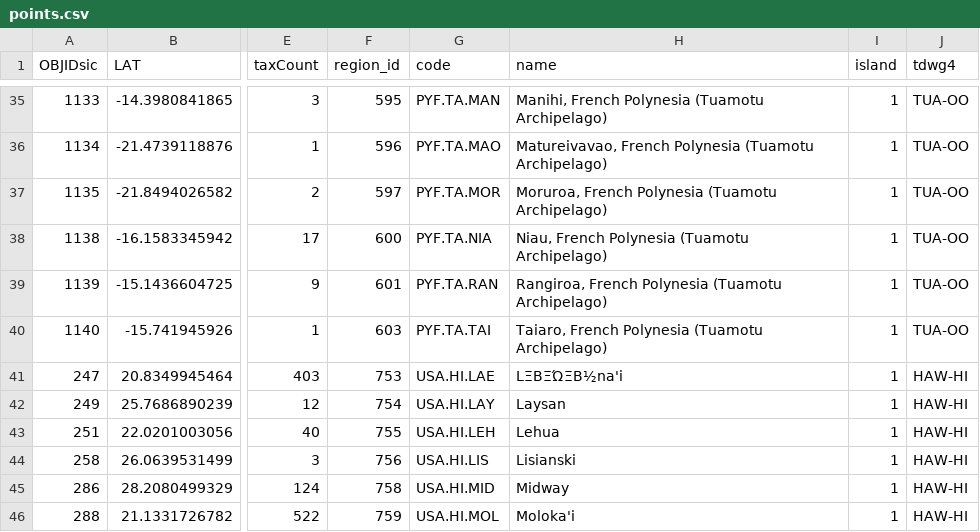
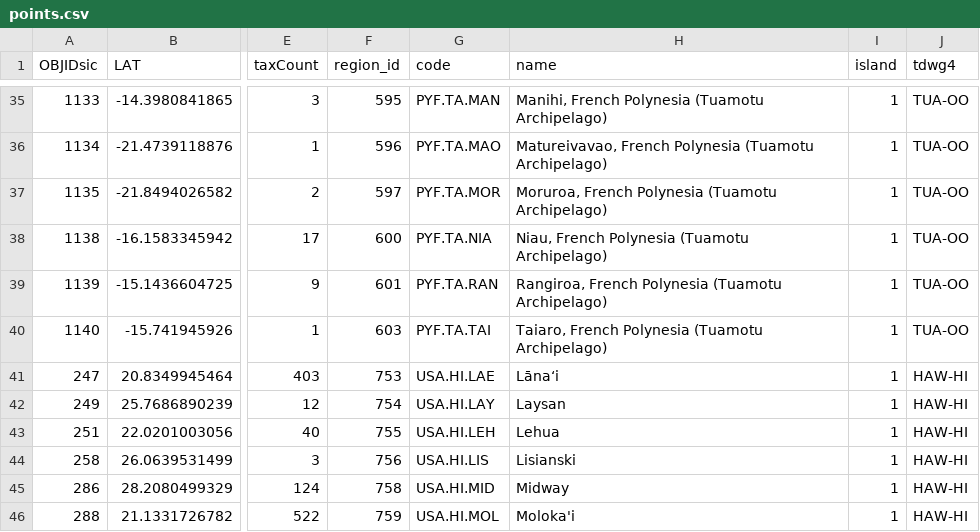
Before and after one commit to sebastian-ch/glonafAtlas, a CSV file: continentView/continent-geojsons/pacific/points.csv, drawn as a sheet; only a part is shown, gaps mark what is left out; the diff names each change by its address in the sheet, - before the commit and + after, or states it on an @@ line.

```diff
--- a/continentView/continent-geojsons/pacific/points.csv
+++ b/continentView/continent-geojsons/pacific/points.csv
-H41 (name): LΞΒΞΏΞΒ½na'i
+H41 (name): Lānaʻi
```
Also changed, not shown: 11 other files.
